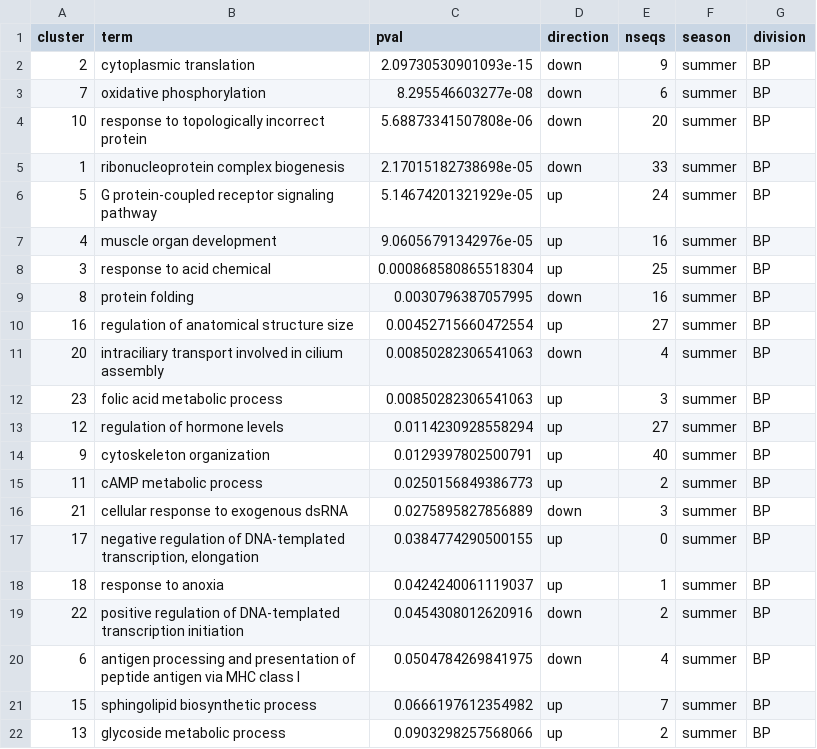
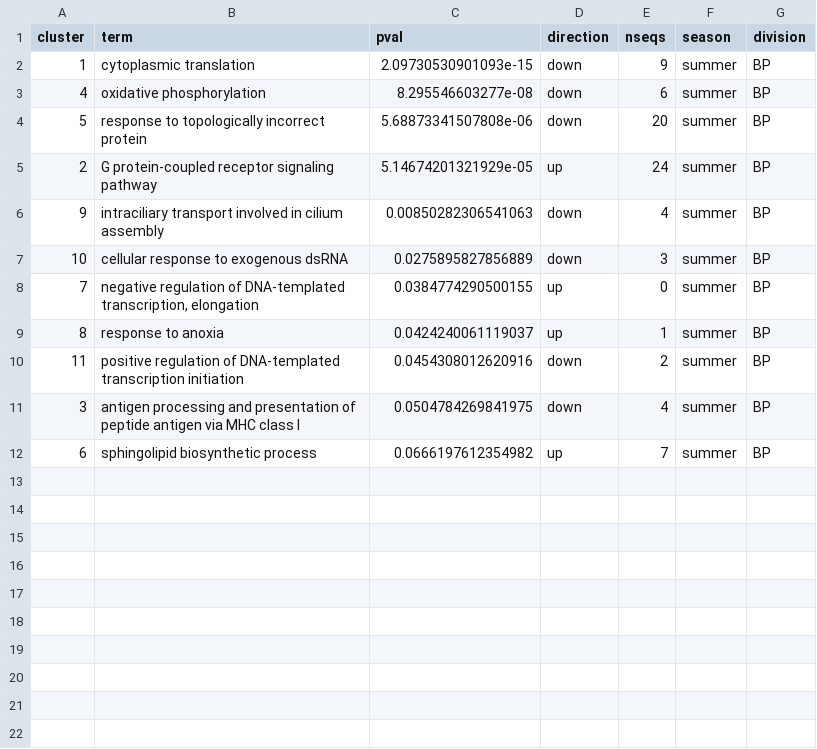
Before and after one commit to CROH-Lab/mcap_RNA_seq_bioinformatic_info_and_pipeline, a CSV file: 10_GO_MWU/output/summer_BP_representative_GOs.csv, drawn as a sheet.

```diff
--- a/10_GO_MWU/output/summer_BP_representative_GOs.csv
+++ b/10_GO_MWU/output/summer_BP_representative_GOs.csv
@@ -1,22 +1,12 @@
 "cluster","term","pval","direction","nseqs","season","division"
-2,"cytoplasmic translation",2.09730530901093e-15,"down",9,"summer","BP"
-7,"oxidative phosphorylation",8.295546603277e-08,"down",6,"summer","BP"
-10,"response to topologically incorrect protein",5.68873341507808e-06,"down",20,"summer","BP"
-1,"ribonucleoprotein complex biogenesis",2.17015182738698e-05,"down",33,"summer","BP"
-5,"G protein-coupled receptor signaling pathway",5.14674201321929e-05,"up",24,"summer","BP"
-4,"muscle organ development",9.06056791342976e-05,"up",16,"summer","BP"
-3,"response to acid chemical",0.000868580865518304,"up",25,"summer","BP"
-8,"protein folding",0.0030796387057995,"down",16,"summer","BP"
-16,"regulation of anatomical structure size",0.00452715660472554,"up",27,"summer","BP"
-20,"intraciliary transport involved in cilium assembly",0.00850282306541063,"down",4,"summer","BP"
-23,"folic acid metabolic process",0.00850282306541063,"up",3,"summer","BP"
-12,"regulation of hormone levels",0.0114230928558294,"up",27,"summer","BP"
-9,"cytoskeleton organization",0.0129397802500791,"up",40,"summer","BP"
-11,"cAMP metabolic process",0.0250156849386773,"up",2,"summer","BP"
-21,"cellular response to exogenous dsRNA",0.0275895827856889,"down",3,"summer","BP"
-17,"negative regulation of DNA-templated transcription, elongation",0.0384774290500155,"up",0,"summer","BP"
-18,"response to anoxia",0.0424240061119037,"up",1,"summer","BP"
-22,"positive regulation of DNA-templated transcription initiation",0.0454308012620916,"down",2,"summer","BP"
-6,"antigen processing and presentation of peptide antigen via MHC class I",0.0504784269841975,"down",4,"summer","BP"
-15,"sphingolipid biosynthetic process",0.0666197612354982,"up",7,"summer","BP"
-13,"glycoside metabolic process",0.0903298257568066,"up",2,"summer","BP"
+1,"cytoplasmic translation",2.09730530901093e-15,"down",9,"summer","BP"
+4,"oxidative phosphorylation",8.295546603277e-08,"down",6,"summer","BP"
+5,"response to topologically incorrect protein",5.68873341507808e-06,"down",20,"summer","BP"
+2,"G protein-coupled receptor signaling pathway",5.14674201321929e-05,"up",24,"summer","BP"
+9,"intraciliary transport involved in cilium assembly",0.00850282306541063,"down",4,"summer","BP"
+10,"cellular response to exogenous dsRNA",0.0275895827856889,"down",3,"summer","BP"
+7,"negative regulation of DNA-templated transcription, elongation",0.0384774290500155,"up",0,"summer","BP"
+8,"response to anoxia",0.0424240061119037,"up",1,"summer","BP"
+11,"positive regulation of DNA-templated transcription initiation",0.0454308012620916,"down",2,"summer","BP"
+3,"antigen processing and presentation of peptide antigen via MHC class I",0.0504784269841975,"down",4,"summer","BP"
+6,"sphingolipid biosynthetic process",0.0666197612354982,"up",7,"summer","BP"
```
Also changed, not shown: 10_GO_MWU/output/all_representative_GOs.csv, 10_GO_MWU/output/winter_BP_representative_GOs.csv, 47 other files.
